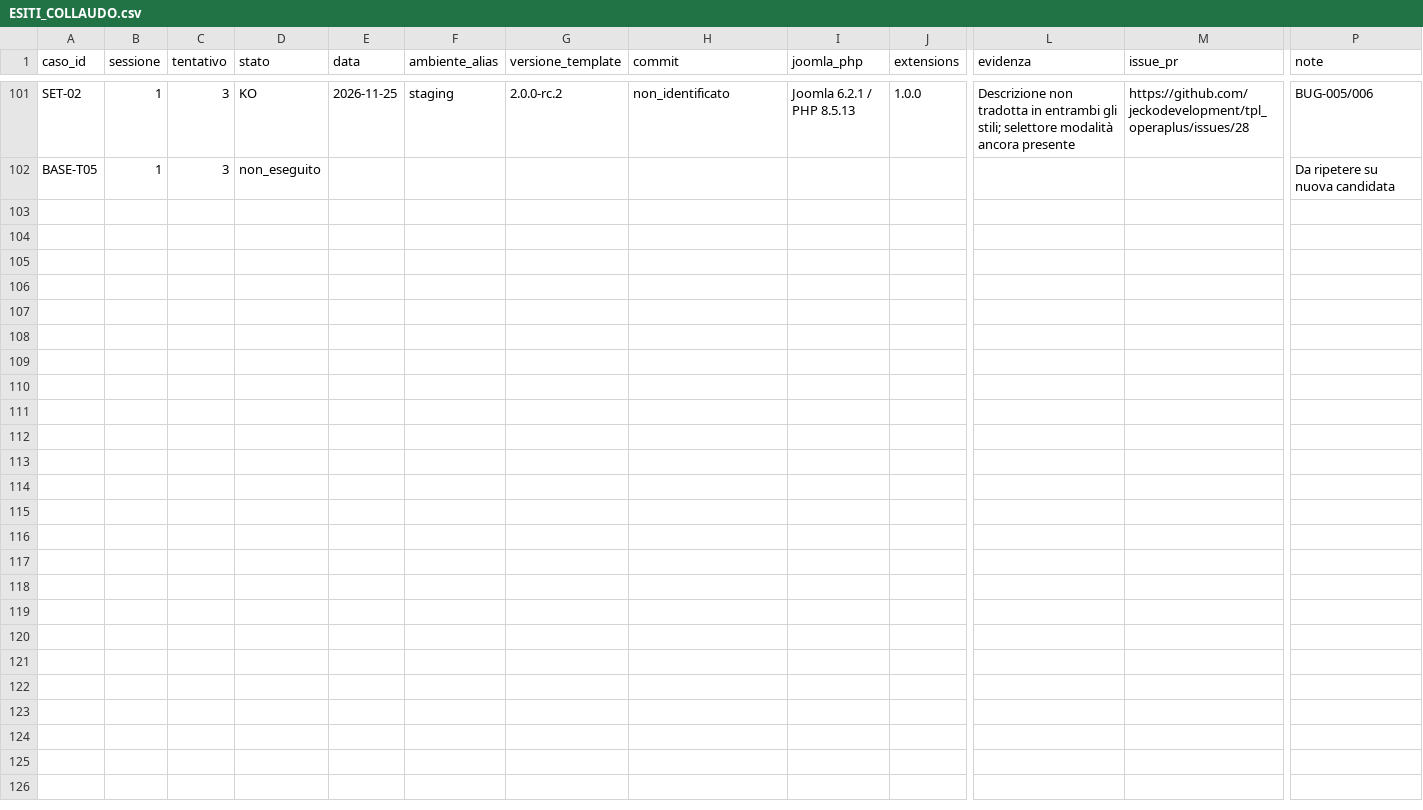
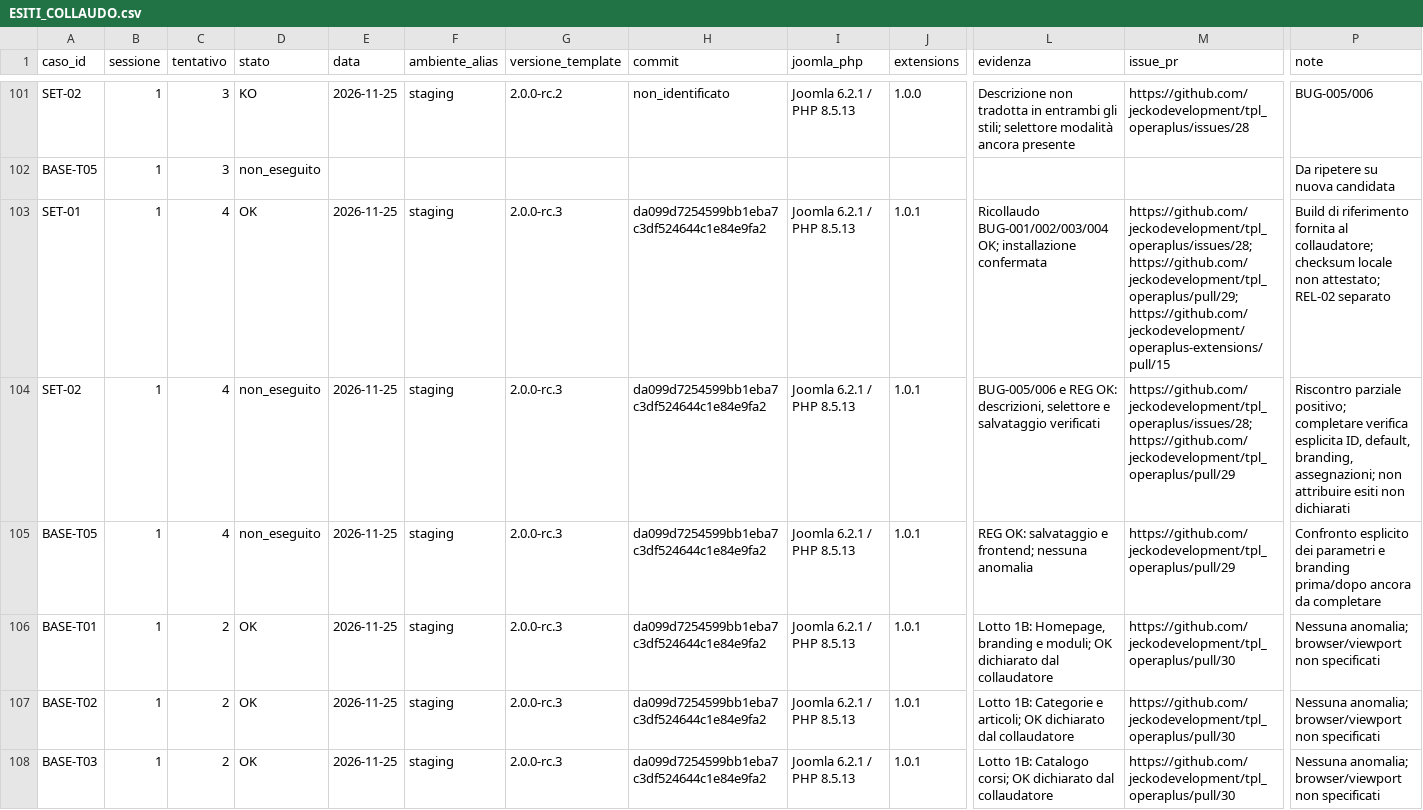
Before and after one commit to jeckodevelopment/tpl_operaplus, a CSV file: docs/magazine/ESITI_COLLAUDO.csv, drawn as a sheet; only a part is shown, gaps mark what is left out; rows hold the shown columns only; the diff covers the shown part only; the diff names each change by its address in the sheet, - before the commit and + after, or states it on an @@ line.

```diff
--- a/docs/magazine/ESITI_COLLAUDO.csv
+++ b/docs/magazine/ESITI_COLLAUDO.csv
+row 103: SET-01 | 1 | 4 | OK | 2026-11-25 | staging | 2.0.0-rc.3 | da099d7254599bb1eba7c3df524644c1e84e9fa2 | Joomla 6.2.1 / PHP 8.5.13 | 1.0.1 | Ricollaudo BUG-001/002/003/004 OK; installazione confermata | https://github.com/jeckodevelopment/tpl_operaplus/issues/28; https://github.com/jeckodevelopment/tpl_operaplus/pull/29; https://github.com/jeckodevelopment/operaplus-extensions/pull/15 | Build di riferimento fornita al collaudatore; checksum locale non attestato; REL-02 separato
+row 104: SET-02 | 1 | 4 | non_eseguito | 2026-11-25 | staging | 2.0.0-rc.3 | da099d7254599bb1eba7c3df524644c1e84e9fa2 | Joomla 6.2.1 / PHP 8.5.13 | 1.0.1 | BUG-005/006 e REG OK: descrizioni, selettore e salvataggio verificati | https://github.com/jeckodevelopment/tpl_operaplus/issues/28; https://github.com/jeckodevelopment/tpl_operaplus/pull/29 | Riscontro parziale positivo; completare verifica esplicita ID, default, branding, assegnazioni; non attribuire esiti non dichiarati
+row 105: BASE-T05 | 1 | 4 | non_eseguito | 2026-11-25 | staging | 2.0.0-rc.3 | da099d7254599bb1eba7c3df524644c1e84e9fa2 | Joomla 6.2.1 / PHP 8.5.13 | 1.0.1 | REG OK: salvataggio e frontend; nessuna anomalia | https://github.com/jeckodevelopment/tpl_operaplus/pull/29 | Confronto esplicito dei parametri e branding prima/dopo ancora da completare
+row 106: BASE-T01 | 1 | 2 | OK | 2026-11-25 | staging | 2.0.0-rc.3 | da099d7254599bb1eba7c3df524644c1e84e9fa2 | Joomla 6.2.1 / PHP 8.5.13 | 1.0.1 | Lotto 1B: Homepage, branding e moduli; OK dichiarato dal collaudatore | https://github.com/jeckodevelopment/tpl_operaplus/pull/30 | Nessuna anomalia; browser/viewport non specificati
+row 107: BASE-T02 | 1 | 2 | OK | 2026-11-25 | staging | 2.0.0-rc.3 | da099d7254599bb1eba7c3df524644c1e84e9fa2 | Joomla 6.2.1 / PHP 8.5.13 | 1.0.1 | Lotto 1B: Categorie e articoli; OK dichiarato dal collaudatore | https://github.com/jeckodevelopment/tpl_operaplus/pull/30 | Nessuna anomalia; browser/viewport non specificati
+row 108: BASE-T03 | 1 | 2 | OK | 2026-11-25 | staging | 2.0.0-rc.3 | da099d7254599bb1eba7c3df524644c1e84e9fa2 | Joomla 6.2.1 / PHP 8.5.13 | 1.0.1 | Lotto 1B: Catalogo corsi; OK dichiarato dal collaudatore | https://github.com/jeckodevelopment/tpl_operaplus/pull/30 | Nessuna anomalia; browser/viewport non specificati
```
Also changed, not shown: 5 added rows elsewhere in this file, docs/magazine/REQUIREMENTS.csv, 1 other file.
